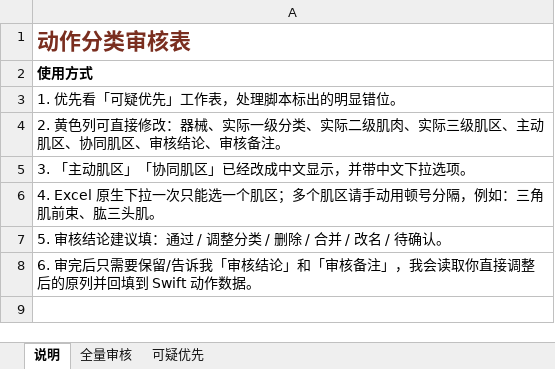
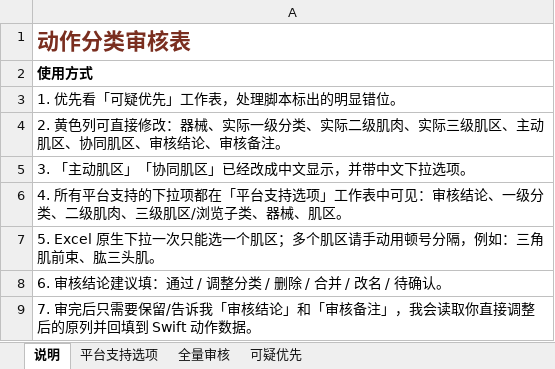
Before and after one commit to YuLinXi/MeiGei-app, an Excel workbook: docs/exercise-classification-audit/动作分类审核表.xlsx, sheet 说明, drawn as a sheet; values as stored, in another font and other column widths than the file's, no borders; the diff names each change by its address in the sheet, - before the commit and + after, or states it on an @@ line.

```diff
--- a/docs/exercise-classification-audit/动作分类审核表.xlsx (sheet 说明)
+++ b/docs/exercise-classification-audit/动作分类审核表.xlsx (sheet 说明)
+sheet tab: 平台支持选项
-A6: 4. Excel 原生下拉一次只能选一个肌区；多个肌区请手动用顿号分隔，例如：三角肌前束、肱三头肌。
+A6: 4. 所有平台支持的下拉项都在「平台支持选项」工作表中可见：审核结论、一级分类、二级肌肉、三级肌区/浏览子类、器械、肌区。
-A7: 5. 审核结论建议填：通过 / 调整分类 / 删除 / 合并 / 改名 / 待确认。
+A7: 5. Excel 原生下拉一次只能选一个肌区；多个肌区请手动用顿号分隔，例如：三角肌前束、肱三头肌。
-A8: 6. 审完后只需要保留/告诉我「审核结论」和「审核备注」，我会读取你直接调整后的原列并回填到 Swift 动作数据。
+A8: 6. 审核结论建议填：通过 / 调整分类 / 删除 / 合并 / 改名 / 待确认。
+row 9: 7. 审完后只需要保留/告诉我「审核结论」和「审核备注」，我会读取你直接调整后的原列并回填到 Swift 动作数据。
```
Also changed, not shown: sheet 可疑优先, 3 other files.
